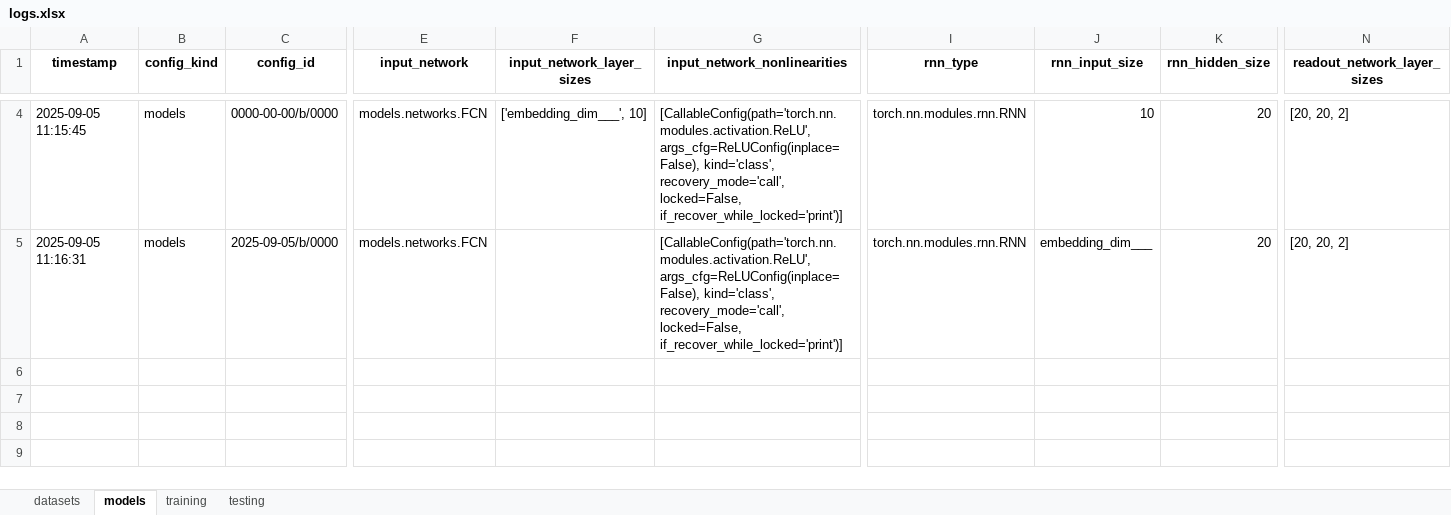
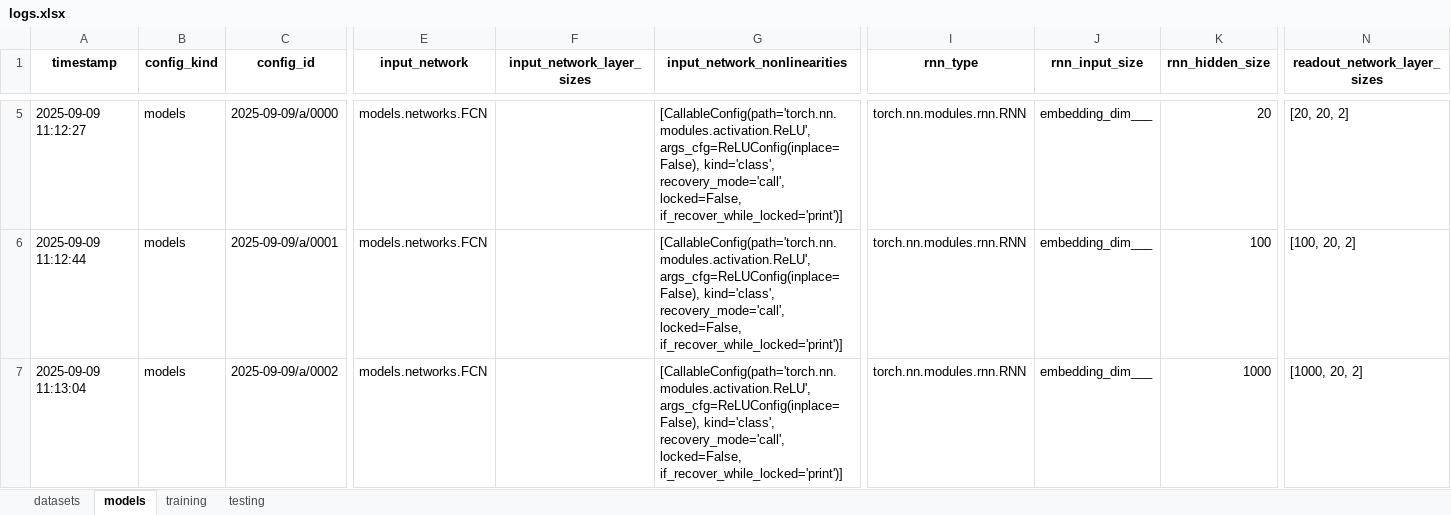
Before and after one commit to jonathan-chien/counting-rnn, an Excel workbook: configs/logs.xlsx, sheet models, drawn as a sheet; only a part is shown, gaps mark what is left out; values as stored, in another font and other column widths than the file's, no borders; addresses are those after the commit; rows hold the shown columns only; the diff covers the shown part only; the diff names each change by its address in the sheet, - before the commit and + after, or states it on an @@ line.

```diff
--- a/configs/logs.xlsx (sheet models)
+++ b/configs/logs.xlsx (sheet models)
-A5 (timestamp): 2025-09-05 11:15:45
+A5 (timestamp): 2025-09-09 11:12:27
-C5 (config_id): 0000-00-00/b/0000
+C5 (config_id): 2025-09-09/a/0000
-F5 (input_network_layer_sizes): ['embedding_dim___', 10]
+F5 (input_network_layer_sizes): (empty)
-J5 (rnn_input_size): 10
+J5 (rnn_input_size): embedding_dim___
+row 6: 2025-09-09 11:12:44 | models | 2025-09-09/a/0001 | models.networks.FCN |  | [CallableConfig(path='torch.nn.modules.activation.ReLU', args_cfg=ReLUConfig(inplace=False), kind='class', recovery_mode='call', locked=False, if_recover_while_locked='print')] | torch.nn.modules.rnn.RNN | embedding_dim___ | 100 | [100, 20, 2]
-A7 (timestamp): 2025-09-05 11:16:31
+A7 (timestamp): 2025-09-09 11:13:04
-C7 (config_id): 2025-09-05/b/0000
+C7 (config_id): 2025-09-09/a/0002
-K7 (rnn_hidden_size): 20
+K7 (rnn_hidden_size): 1000
-N7 (readout_network_layer_sizes): [20, 20, 2]
+N7 (readout_network_layer_sizes): [1000, 20, 2]
```
Also changed, not shown: 1 added row and 6 edited cells elsewhere in this sheet, 22 other files.
